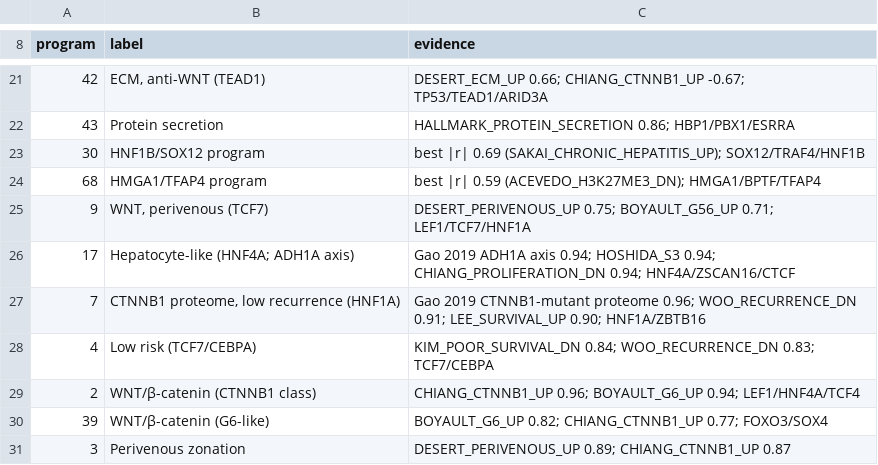
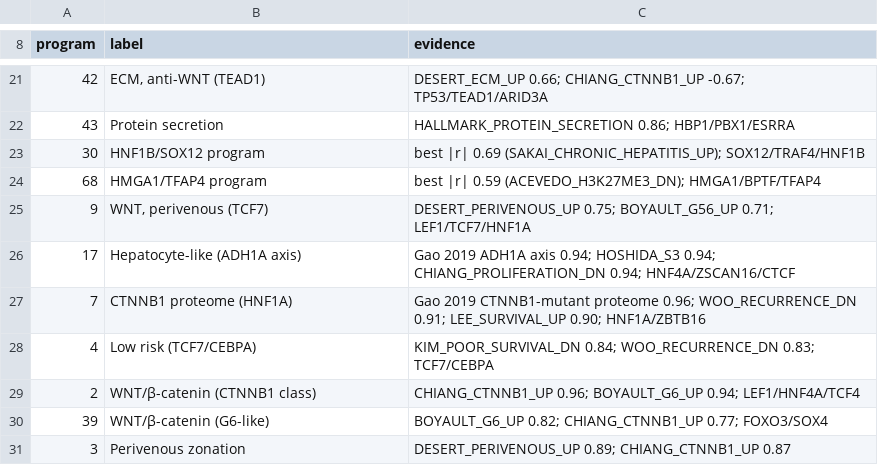
Before and after one commit to sturkarslan/hcc-miner3, a TSV file: config/program_labels.tsv, drawn as a sheet; only a part is shown, gaps mark what is left out.

```diff
--- a/config/program_labels.tsv
+++ b/config/program_labels.tsv
@@ -25,4 +25,4 @@ program	label	evidence
 9	WNT, perivenous (TCF7)	DESERT_PERIVENOUS_UP 0.75; BOYAULT_G56_UP 0.71; LEF1/TCF7/HNF1A
-17	Hepatocyte-like (HNF4A; ADH1A axis)	Gao 2019 ADH1A axis 0.94; HOSHIDA_S3 0.94; CHIANG_PROLIFERATION_DN 0.94; HNF4A/ZSCAN16/CTCF
-7	CTNNB1 proteome, low recurrence (HNF1A)	Gao 2019 CTNNB1-mutant proteome 0.96; WOO_RECURRENCE_DN 0.91; LEE_SURVIVAL_UP 0.90; HNF1A/ZBTB16
+17	Hepatocyte-like (ADH1A axis)	Gao 2019 ADH1A axis 0.94; HOSHIDA_S3 0.94; CHIANG_PROLIFERATION_DN 0.94; HNF4A/ZSCAN16/CTCF
+7	CTNNB1 proteome (HNF1A)	Gao 2019 CTNNB1-mutant proteome 0.96; WOO_RECURRENCE_DN 0.91; LEE_SURVIVAL_UP 0.90; HNF1A/ZBTB16
 4	Low risk (TCF7/CEBPA)	KIM_POOR_SURVIVAL_DN 0.84; WOO_RECURRENCE_DN 0.83; TCF7/CEBPA
```
Also changed, not shown: 3 other files.
